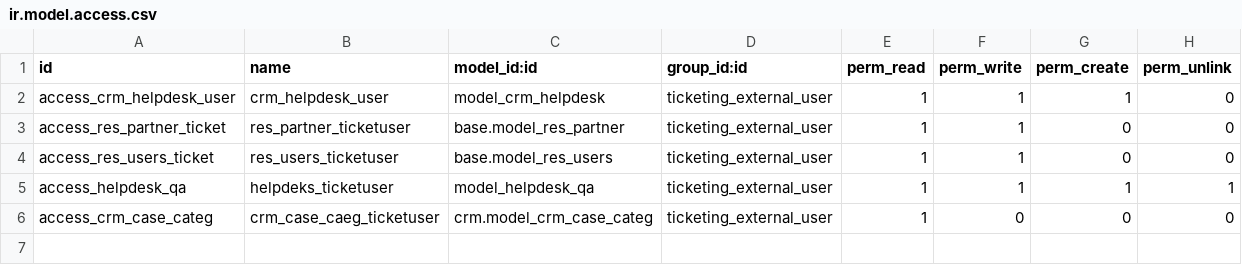
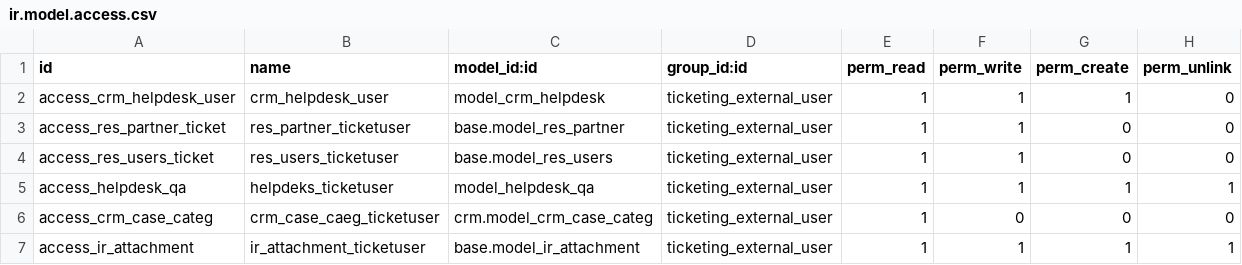
Before and after one commit to cogitoweb/enhanced_helpdesk, a CSV file: security/ir.model.access.csv, drawn as a sheet; the diff names each change by its address in the sheet, - before the commit and + after, or states it on an @@ line.

Commit message:
[FIX] Now users can see only own relative user in Request User field on ticket form

```diff
--- a/security/ir.model.access.csv
+++ b/security/ir.model.access.csv
+row 7: access_ir_attachment | ir_attachment_ticketuser | base.model_ir_attachment | ticketing_external_user | 1 | 1 | 1 | 1
```
Also changed, not shown: 5 other files.
